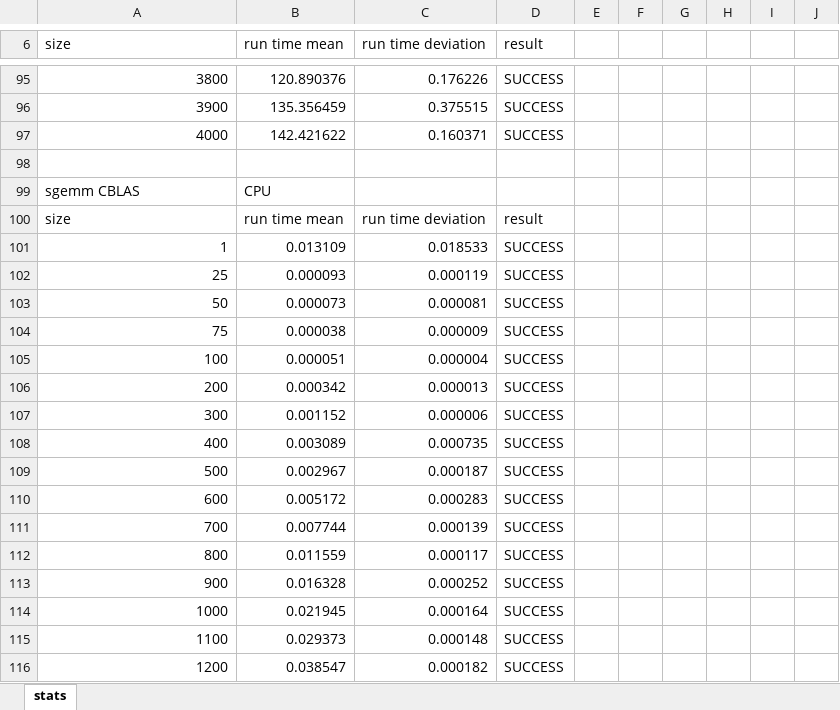
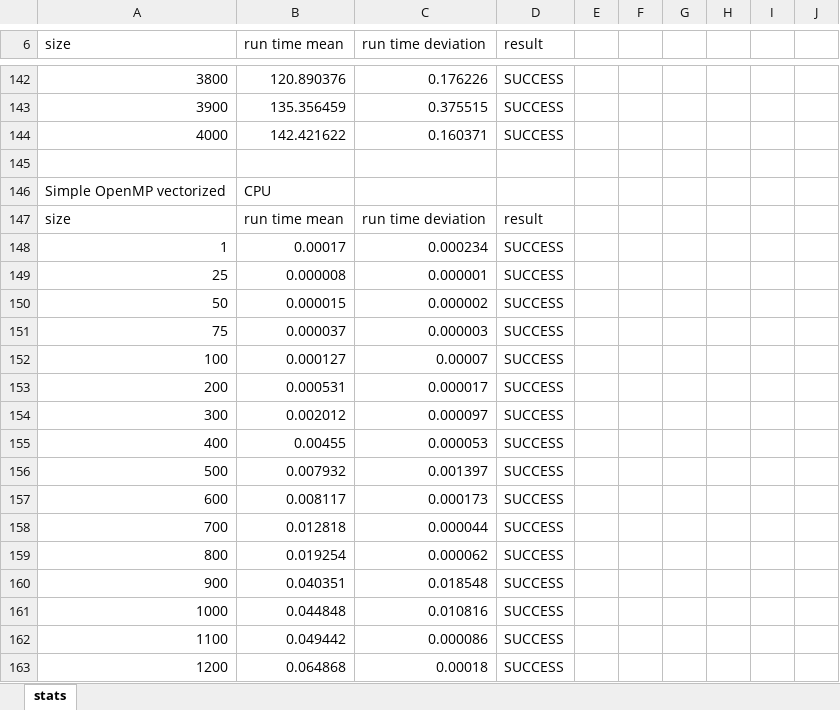
Before and after one commit to bernhardmgruber/bachelor_thesis, an Excel workbook: results/2013_11_12_matrix_RISC.xlsx, sheet stats, drawn as a sheet; only a part is shown, gaps mark what is left out; the shorter side is filled out with more unchanged rows; values as stored, in another font and other column widths than the file's, no borders; charts and pictures not drawn; the diff covers the shown part only; the diff names each change by its address in the sheet, - before the commit and + after, or states it on an @@ line.

Commit message:
added vectorized CPU matrix muls

```diff
--- a/results/2013_11_12_matrix_RISC.xlsx (sheet stats)
+++ b/results/2013_11_12_matrix_RISC.xlsx (sheet stats)
+row 145: (empty)
+row 146: Simple OpenMP vectorized | CPU
+row 147: size | run time mean | run time deviation | result
+row 148: 1 | 0.00017 | 0.000234 | SUCCESS
+row 149: 25 | 0.000008 | 0.000001 | SUCCESS
+row 150: 50 | 0.000015 | 0.000002 | SUCCESS
+row 151: 75 | 0.000037 | 0.000003 | SUCCESS
+row 152: 100 | 0.000127 | 0.00007 | SUCCESS
+row 153: 200 | 0.000531 | 0.000017 | SUCCESS
+row 154: 300 | 0.002012 | 0.000097 | SUCCESS
+row 155: 400 | 0.00455 | 0.000053 | SUCCESS
+row 156: 500 | 0.007932 | 0.001397 | SUCCESS
+row 157: 600 | 0.008117 | 0.000173 | SUCCESS
+row 158: 700 | 0.012818 | 0.000044 | SUCCESS
+row 159: 800 | 0.019254 | 0.000062 | SUCCESS
+row 160: 900 | 0.040351 | 0.018548 | SUCCESS
+row 161: 1000 | 0.044848 | 0.010816 | SUCCESS
+row 162: 1100 | 0.049442 | 0.000086 | SUCCESS
+row 163: 1200 | 0.064868 | 0.00018 | SUCCESS
```
Also changed, not shown: 75 added rows elsewhere in this sheet, charts or pictures.
